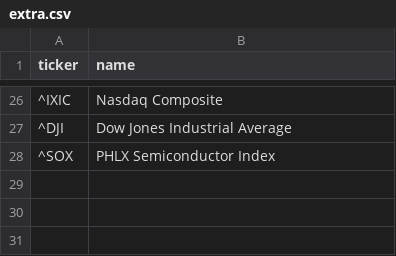
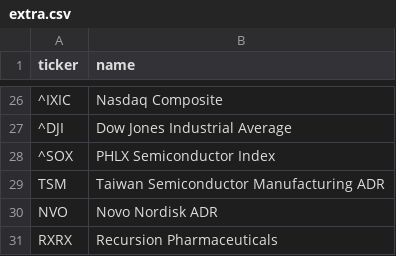
Before and after one commit to sungholee0221-ops/us-market-data, a CSV file: universe/extra.csv, drawn as a sheet; only a part is shown, gaps mark what is left out; the diff names each change by its address in the sheet, - before the commit and + after, or states it on an @@ line.

```diff
--- a/universe/extra.csv
+++ b/universe/extra.csv
+row 29: TSM | Taiwan Semiconductor Manufacturing ADR
+row 30: NVO | Novo Nordisk ADR
+row 31: RXRX | Recursion Pharmaceuticals
```
